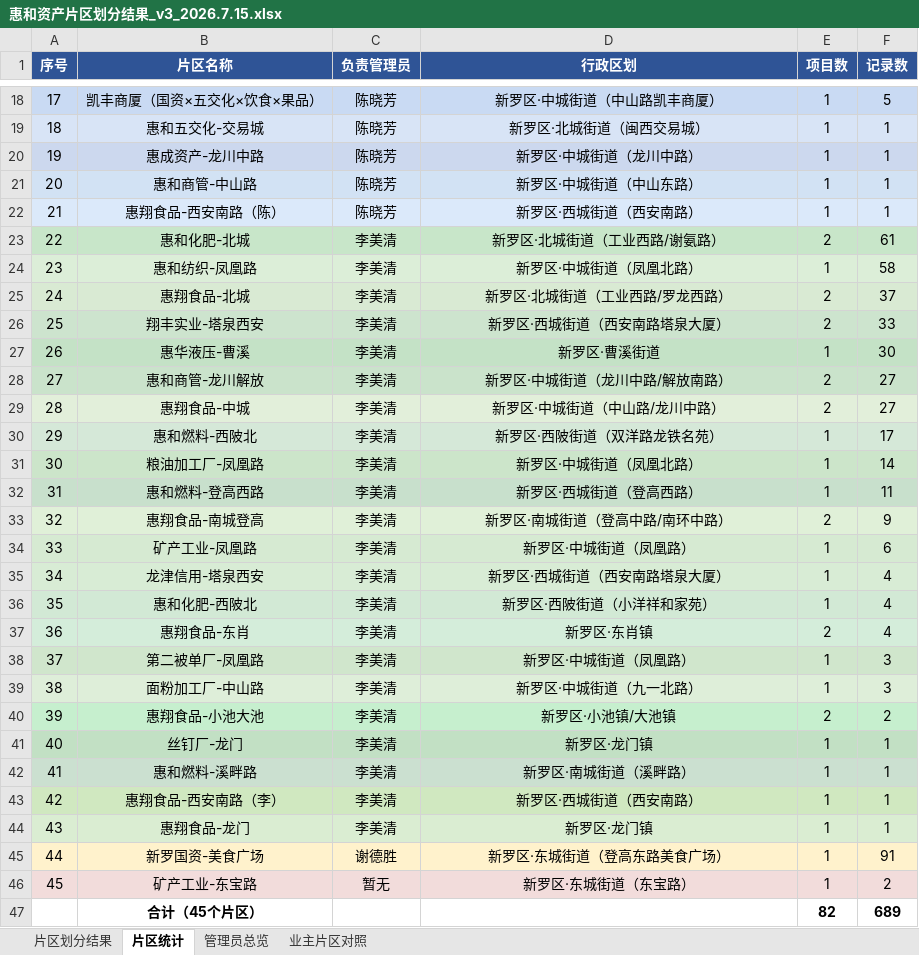
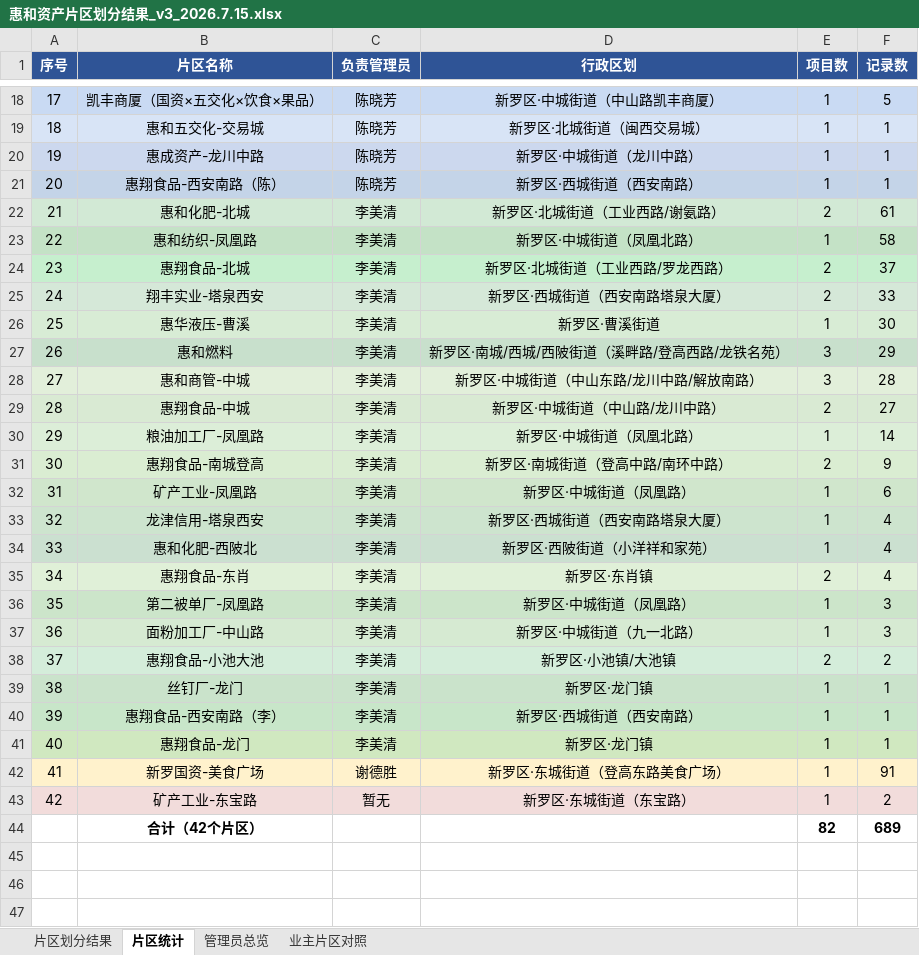
Before and after one commit to Zzz-Ovo-zzZ/office-assistant, an Excel workbook: output/office/惠和资产片区划分结果_v3_2026.7.15.xlsx, sheet 片区统计, drawn as a sheet; only a part is shown, gaps mark what is left out; values as stored, in another font and other column widths than the file's, no borders; removed rows and columns are numbered as before the commit, all else as after; the diff names each change by its address in the sheet, - before the commit and + after, or states it on an @@ line.

```diff
--- a/output/office/惠和资产片区划分结果_v3_2026.7.15.xlsx (sheet 片区统计)
+++ b/output/office/惠和资产片区划分结果_v3_2026.7.15.xlsx (sheet 片区统计)
-row 21: 20 | 惠和商管-中山路 | 陈晓芳 | 新罗区·中城街道（中山东路） | 1 | 1
@@ column A (序号) renumbered between rows 21 and 43 @@
-row 28: 27 | 惠和商管-龙川解放 | 李美清 | 新罗区·中城街道（龙川中路/解放南路） | 2 | 27
+row 27: 26 | 惠和燃料 | 李美清 | 新罗区·南城/西城/西陂街道（溪畔路/登高西路/龙铁名苑） | 3 | 29
+row 28: 27 | 惠和商管-中城 | 李美清 | 新罗区·中城街道（中山东路/龙川中路/解放南路） | 3 | 28
-row 30: 29 | 惠和燃料-西陂北 | 李美清 | 新罗区·西陂街道（双洋路龙铁名苑） | 1 | 17
-row 32: 31 | 惠和燃料-登高西路 | 李美清 | 新罗区·西城街道（登高西路） | 1 | 11
-row 42: 41 | 惠和燃料-溪畔路 | 李美清 | 新罗区·南城街道（溪畔路） | 1 | 1
-B44 (片区名称): 合计（45个片区）
+B44 (片区名称): 合计（42个片区）
```
Also changed, not shown: sheet 片区划分结果, sheet 管理员总览, sheet 业主片区对照, hidden cells, 1 other file.
